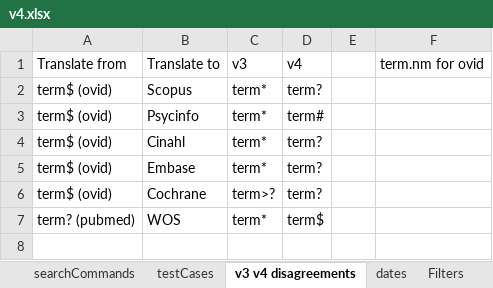
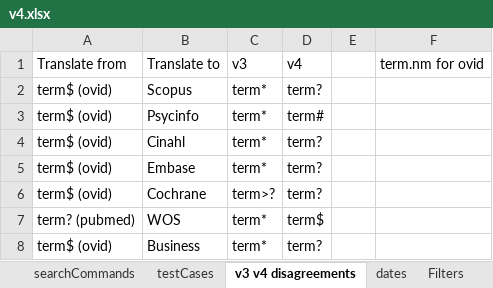
Before and after one commit to IEBH/sra-polyglot, an Excel workbook: data/v4.xlsx, sheet v3 v4 disagreements, drawn as a sheet; values as stored, in another font and other column widths than the file's, no borders; the diff names each change by its address in the sheet, - before the commit and + after, or states it on an @@ line.

Commit message:
Business Source Ultimate

```diff
--- a/data/v4.xlsx (sheet v3 v4 disagreements)
+++ b/data/v4.xlsx (sheet v3 v4 disagreements)
+row 8: term$ (ovid) | Business | term* | term?
```
Also changed, not shown: sheet testCases, sheet mesh, sheet dates, sheet searchCommands, sheet fieldCodes, sheet meshTranslations, 1 more sheet, 22 other files.
